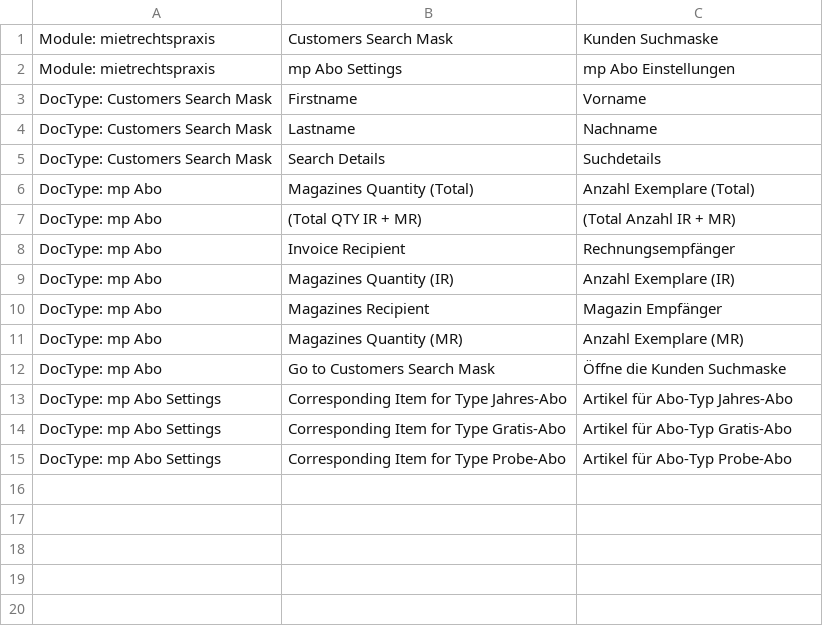
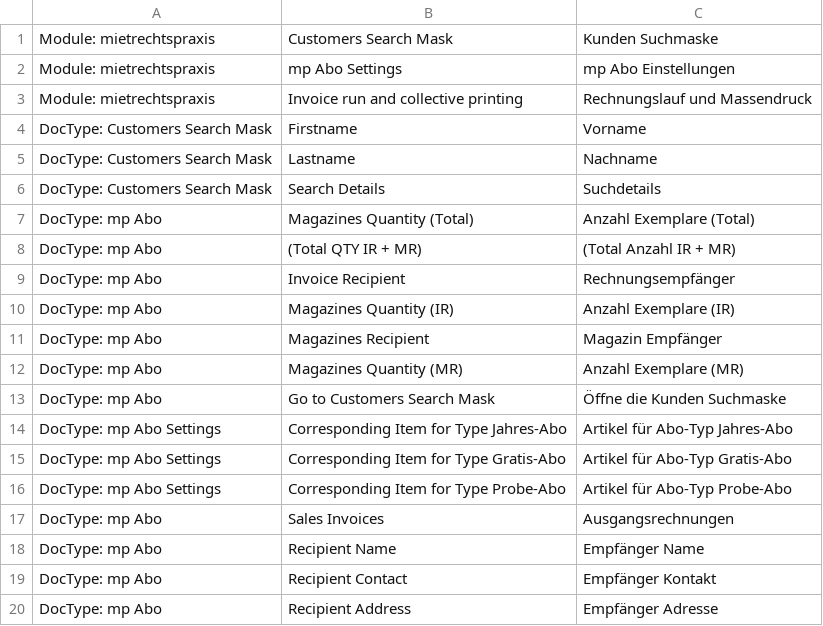
Before and after one commit to libracore/mietrechtspraxis, a CSV file: mietrechtspraxis/translations/de.csv, drawn as a sheet.

Commit message:
new translations

```diff
--- a/mietrechtspraxis/translations/de.csv
+++ b/mietrechtspraxis/translations/de.csv
@@ -2,2 +2,3 @@ Module: mietrechtspraxis,Customers Search Mask,Kunden Suchmaske
 Module: mietrechtspraxis,mp Abo Settings,mp Abo Einstellungen
+Module: mietrechtspraxis,Invoice run and collective printing,Rechnungslauf und Massendruck
 DocType: Customers Search Mask,Firstname,Vorname
@@ -15 +16,5 @@ DocType: mp Abo Settings,Corresponding Item for Type Gratis-Abo,Artikel für Abo
 DocType: mp Abo Settings,Corresponding Item for Type Probe-Abo,Artikel für Abo-Typ Probe-Abo
+DocType: mp Abo,Sales Invoices,"Ausgangsrechnungen"
+DocType: mp Abo,Recipient Name,"Empfänger Name"
+DocType: mp Abo,Recipient Contact,"Empfänger Kontakt"
+DocType: mp Abo,Recipient Address,"Empfänger Adresse"
```
